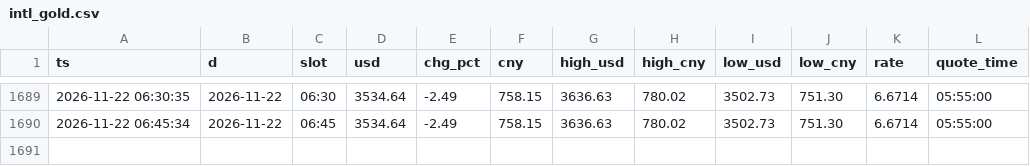
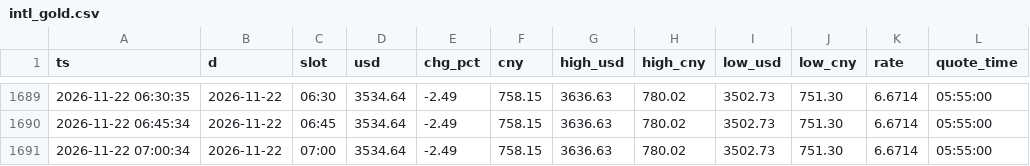
Before and after one commit to ai-stock-cn/gold-price, a CSV file: data/intl_gold.csv, drawn as a sheet; only a part is shown, gaps mark what is left out; the diff names each change by its address in the sheet, - before the commit and + after, or states it on an @@ line.

Commit message:
data: 2026-11-22 07:00 采集

```diff
--- a/data/intl_gold.csv
+++ b/data/intl_gold.csv
+row 1691: 2026-11-22 07:00:34 | 2026-11-22 | 07:00 | 3534.64 | -2.49 | 758.15 | 3636.63 | 780.02 | 3502.73 | 751.30 | 6.6714 | 05:55:00
```
Also changed, not shown: data/gold_price_xau.csv, 4 other files.
